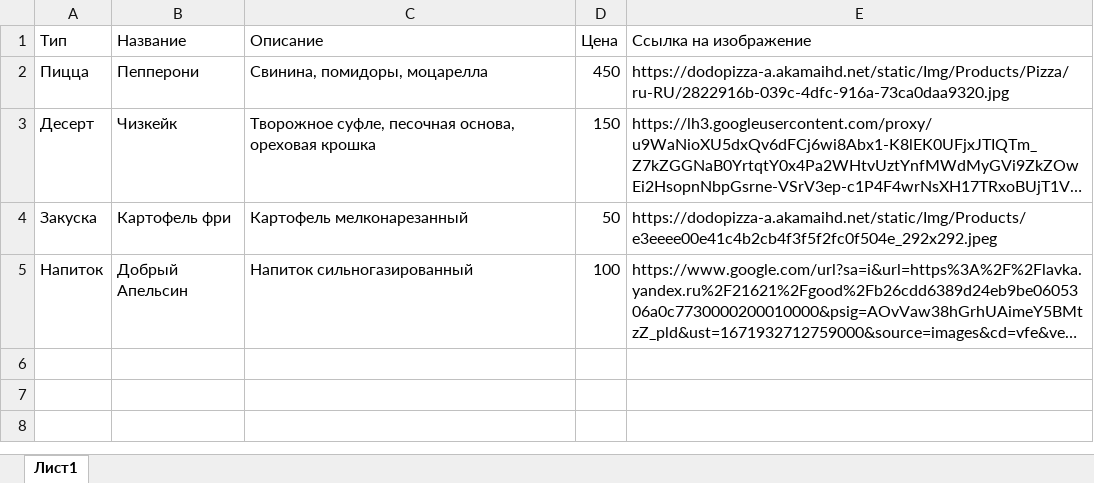
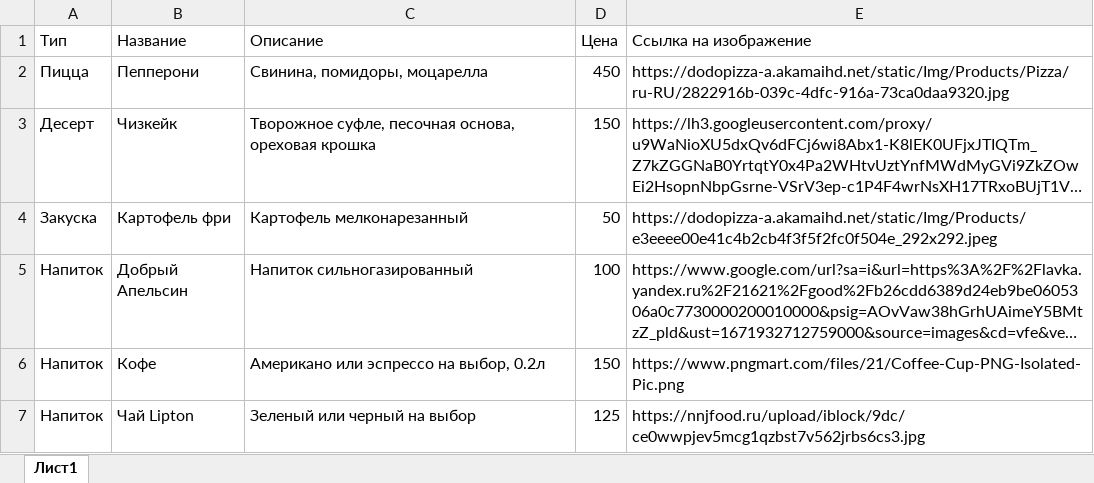
Before and after one commit to veceloe/pizzatime, an Excel workbook: assets/data.xlsx, sheet Лист1, drawn as a sheet; long unchanged cells end in …; values as stored, in another font and other column widths than the file's, no borders; the diff names each change by its address in the sheet, - before the commit and + after, or states it on an @@ line.

```diff
--- a/assets/data.xlsx (sheet Лист1)
+++ b/assets/data.xlsx (sheet Лист1)
+row 6: Напиток | Кофе | Американо или эспрессо на выбор, 0.2л | 150 | https://www.pngmart.com/files/21/Coffee-Cup-PNG-Isolated-Pic.png
+row 7: Напиток | Чай Lipton | Зеленый или черный на выбор | 125 | https://nnjfood.ru/upload/iblock/9dc/ce0wwpjev5mcg1qzbst7v562jrbs6cs3.jpg
```
Also changed, not shown: 29 other files.
